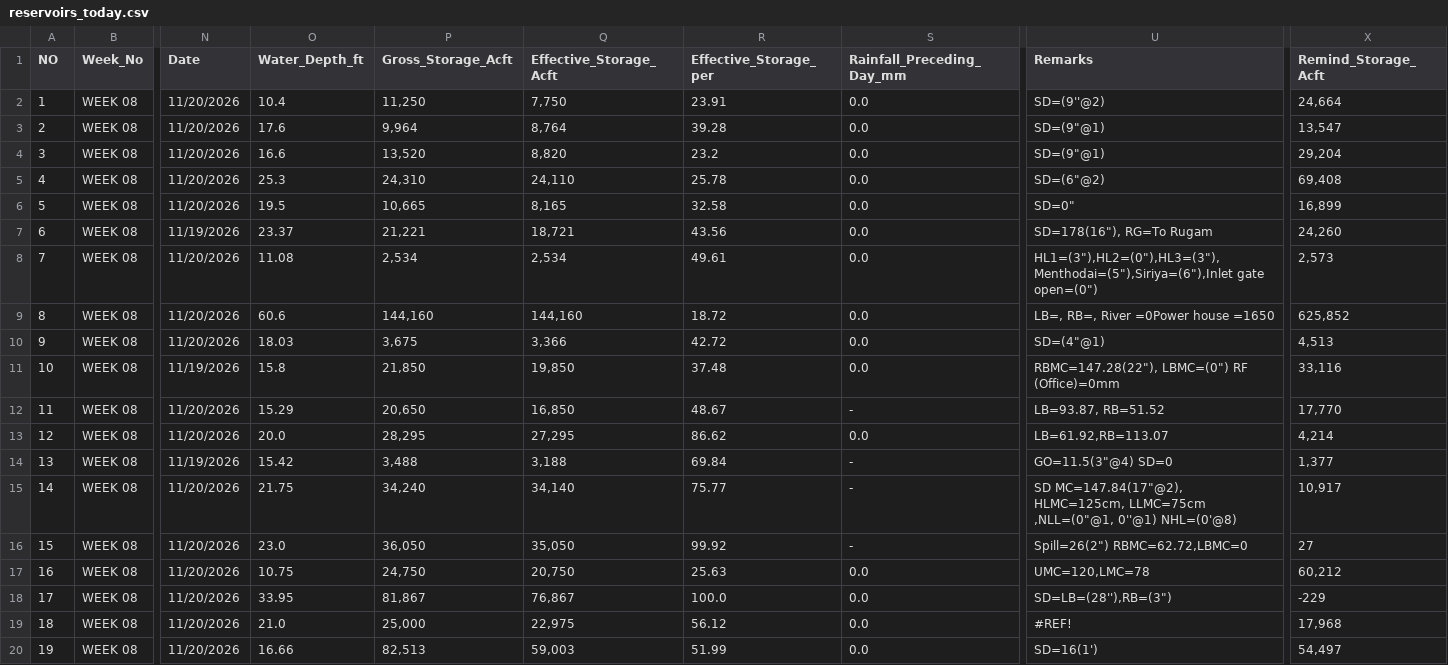
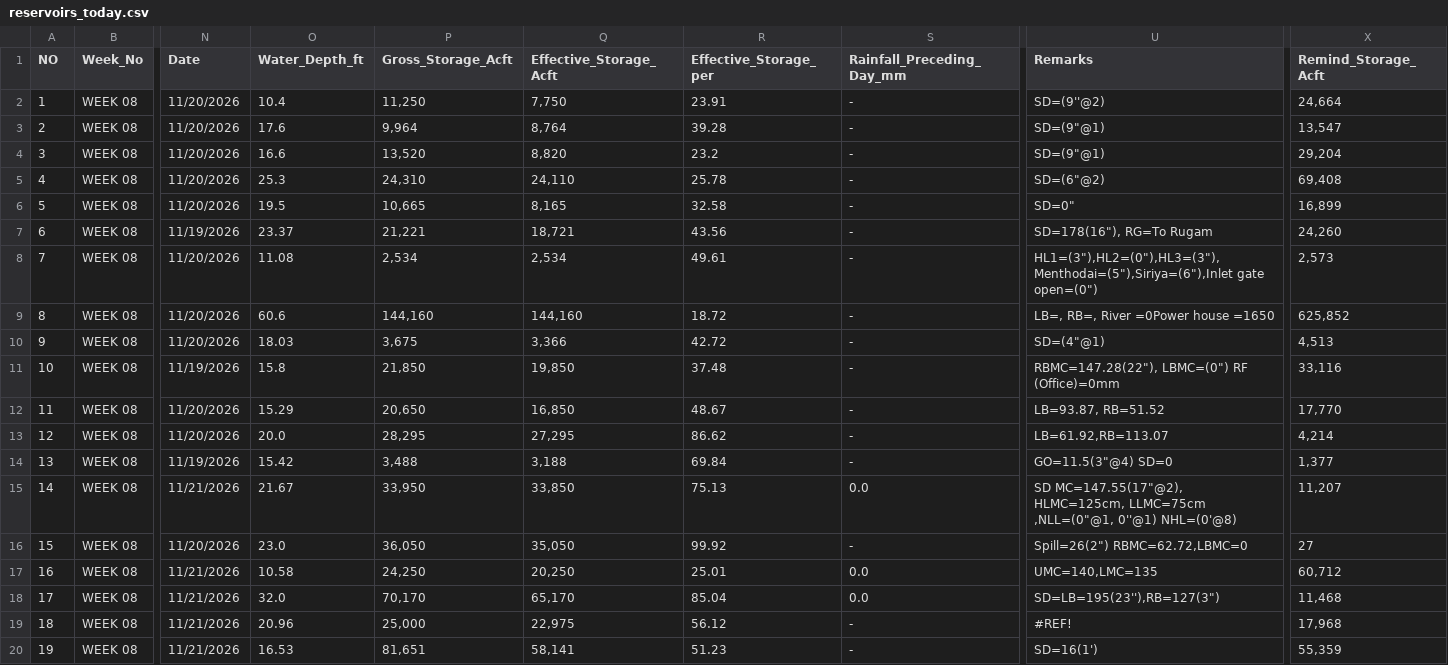
Before and after one commit to PasinduSuraweera/biome, a CSV file: data/processed/reservoirs_today.csv, drawn as a sheet; only a part is shown, gaps mark what is left out; the diff covers the shown part only; the diff names each change by its address in the sheet, - before the commit and + after, or states it on an @@ line.

Commit message:
Live data 2026-11-21T11:07

```diff
--- a/data/processed/reservoirs_today.csv
+++ b/data/processed/reservoirs_today.csv
-S2:S11 (Rainfall_Preceding_Day_mm): 0.0
+S2:S11 (Rainfall_Preceding_Day_mm): -
-S13 (Rainfall_Preceding_Day_mm): 0.0
+S13 (Rainfall_Preceding_Day_mm): -
-N15 (Date): 11/20/2026
+N15 (Date): 11/21/2026
-O15 (Water_Depth_ft): 21.75
+O15 (Water_Depth_ft): 21.67
-P15 (Gross_Storage_Acft): 34,240
+P15 (Gross_Storage_Acft): 33,950
-Q15 (Effective_Storage_Acft): 34,140
+Q15 (Effective_Storage_Acft): 33,850
-R15 (Effective_Storage_per): 75.77
+R15 (Effective_Storage_per): 75.13
-S15 (Rainfall_Preceding_Day_mm): -
+S15 (Rainfall_Preceding_Day_mm): 0.0
-U15 (Remarks): SD MC=147.84(17"@2), HLMC=125cm, LLMC=75cm…
+U15 (Remarks): SD MC=147.55(17"@2), HLMC=125cm, LLMC=75cm…
-X15 (Remind_Storage_Acft): 10,917
+X15 (Remind_Storage_Acft): 11,207
-N17:N20 (Date): 11/20/2026
+N17:N20 (Date): 11/21/2026
-O17 (Water_Depth_ft): 10.75
+O17 (Water_Depth_ft): 10.58
-P17 (Gross_Storage_Acft): 24,750
+P17 (Gross_Storage_Acft): 24,250
-Q17 (Effective_Storage_Acft): 20,750
+Q17 (Effective_Storage_Acft): 20,250
-R17 (Effective_Storage_per): 25.63
+R17 (Effective_Storage_per): 25.01
-U17 (Remarks): UMC=120,LMC=78
+U17 (Remarks): UMC=140,LMC=135
-X17 (Remind_Storage_Acft): 60,212
+X17 (Remind_Storage_Acft): 60,712
-O18 (Water_Depth_ft): 33.95
+O18 (Water_Depth_ft): 32.0
-P18 (Gross_Storage_Acft): 81,867
+P18 (Gross_Storage_Acft): 70,170
-Q18 (Effective_Storage_Acft): 76,867
+Q18 (Effective_Storage_Acft): 65,170
-R18 (Effective_Storage_per): 100.0
+R18 (Effective_Storage_per): 85.04
-U18 (Remarks): SD=LB=(28''),RB=(3")
+U18 (Remarks): SD=LB=195(23''),RB=127(3")
-X18 (Remind_Storage_Acft): -229
+X18 (Remind_Storage_Acft): 11,468
-O19 (Water_Depth_ft): 21.0
+O19 (Water_Depth_ft): 20.96
-S19:S20 (Rainfall_Preceding_Day_mm): 0.0
+S19:S20 (Rainfall_Preceding_Day_mm): -
-O20 (Water_Depth_ft): 16.66
+O20 (Water_Depth_ft): 16.53
-P20 (Gross_Storage_Acft): 82,513
+P20 (Gross_Storage_Acft): 81,651
-Q20 (Effective_Storage_Acft): 59,003
+Q20 (Effective_Storage_Acft): 58,141
-R20 (Effective_Storage_per): 51.99
+R20 (Effective_Storage_per): 51.23
-X20 (Remind_Storage_Acft): 54,497
+X20 (Remind_Storage_Acft): 55,359
```
Also changed, not shown: 126 edited cells elsewhere in this file, 2 other files.
